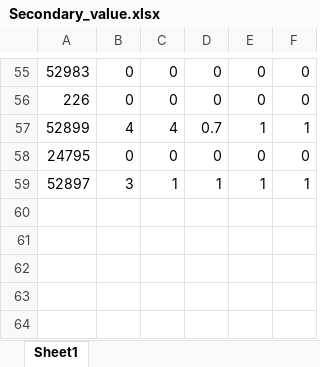
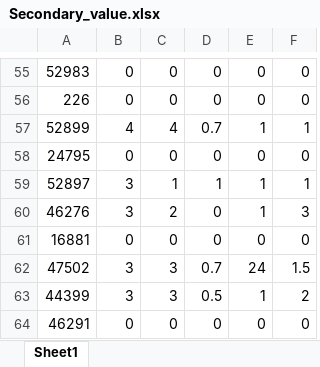
Before and after one commit to JohnW9/Space-EVDT, an Excel workbook: Code/Data/Secondary_value.xlsx, sheet Sheet1, drawn as a sheet; only a part is shown, gaps mark what is left out; values as stored, in another font and other column widths than the file's, no borders; the diff names each change by its address in the sheet, - before the commit and + after, or states it on an @@ line.

Commit message:
V model hw and socio-economic impact sensitivity analysis working
works with MC, but still debugging and data analysis to do

```diff
--- a/Code/Data/Secondary_value.xlsx (sheet Sheet1)
+++ b/Code/Data/Secondary_value.xlsx (sheet Sheet1)
+row 60: 46276 | 3 | 2 | 0 | 1 | 3
+row 61: 16881 | 0 | 0 | 0 | 0 | 0
+row 62: 47502 | 3 | 3 | 0.7 | 24 | 1.5
+row 63: 44399 | 3 | 3 | 0.5 | 1 | 2
+row 64: 46291 | 0 | 0 | 0 | 0 | 0
```
Also changed, not shown: 10 other files.
